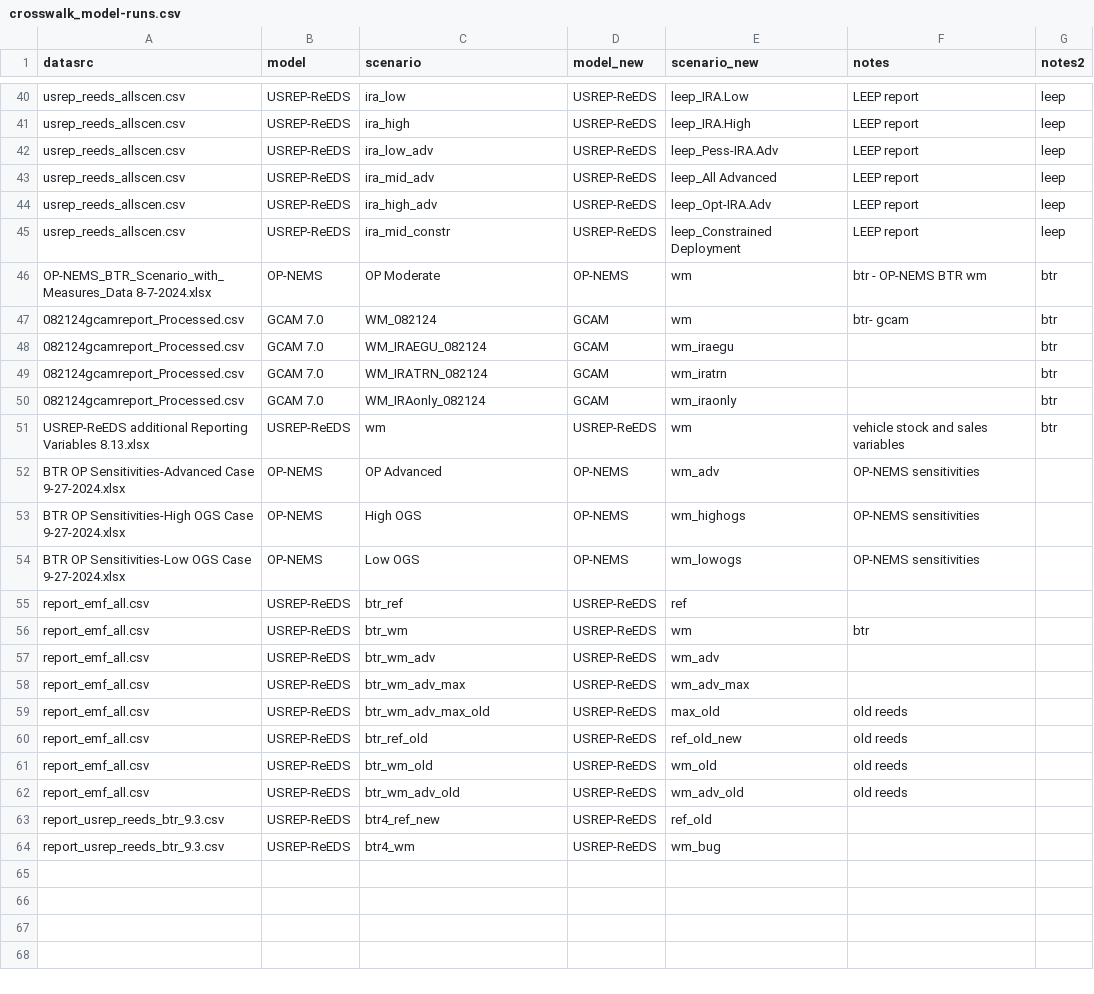
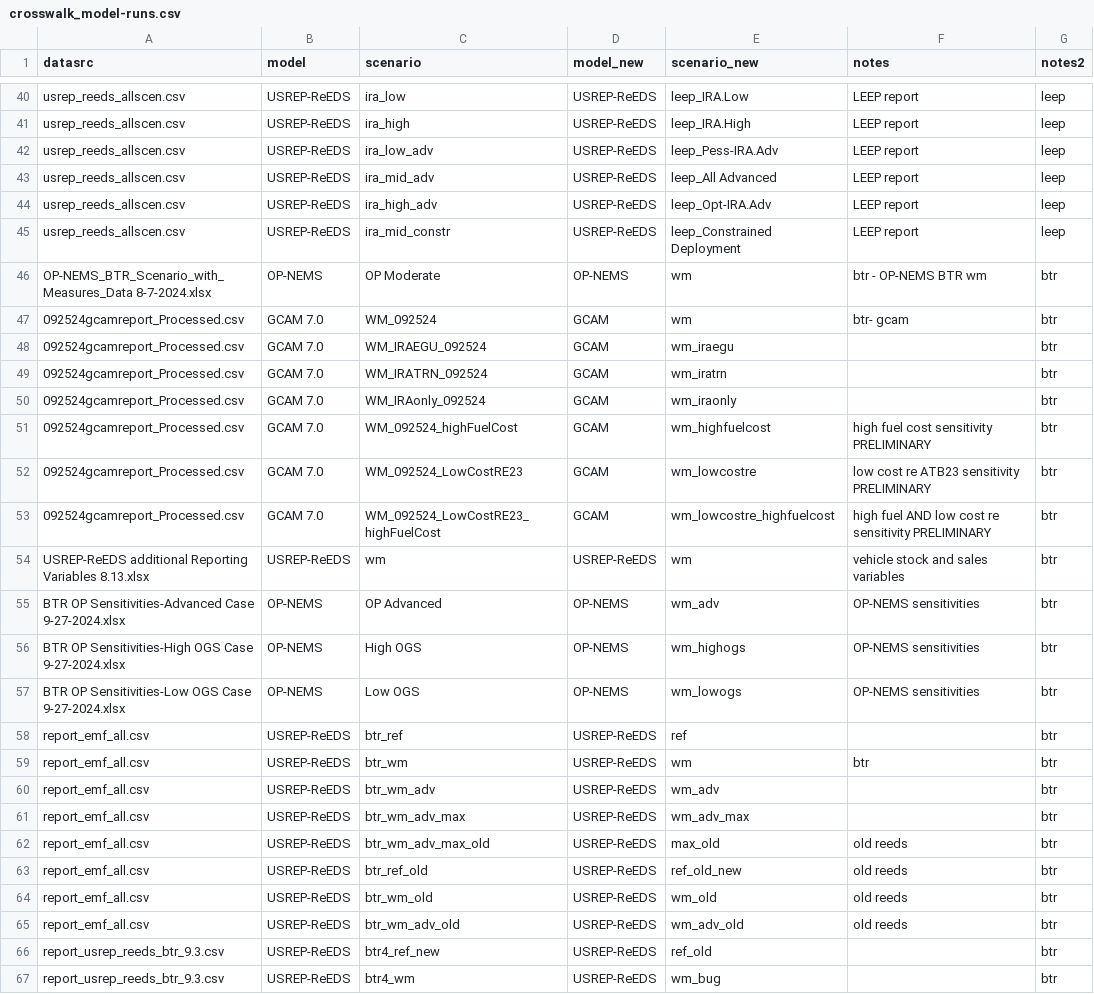
Before and after one commit to mobro-git/BTR, a CSV file: data-raw/crosswalk/crosswalk_model-runs.csv, drawn as a sheet; only a part is shown, gaps mark what is left out.

Commit message:
updated lulucf and gcam sensitivities

```diff
--- a/data-raw/crosswalk/crosswalk_model-runs.csv
+++ b/data-raw/crosswalk/crosswalk_model-runs.csv
@@ -46,19 +46,22 @@ usrep_reeds_allscen.csv,USREP-ReEDS,ira_mid_constr,USREP-ReEDS,leep_Constrained
 OP-NEMS_BTR_Scenario_with_Measures_Data 8-7-2024.xlsx,OP-NEMS,OP Moderate,OP-NEMS,wm,btr - OP-NEMS BTR wm,btr
-082124gcamreport_Processed.csv,GCAM 7.0,WM_082124,GCAM,wm,btr- gcam,btr
-082124gcamreport_Processed.csv,GCAM 7.0,WM_IRAEGU_082124,GCAM,wm_iraegu,,btr
-082124gcamreport_Processed.csv,GCAM 7.0,WM_IRATRN_082124,GCAM,wm_iratrn,,btr
-082124gcamreport_Processed.csv,GCAM 7.0,WM_IRAonly_082124,GCAM,wm_iraonly,,btr
+092524gcamreport_Processed.csv,GCAM 7.0,WM_092524,GCAM,wm,btr- gcam,btr
+092524gcamreport_Processed.csv,GCAM 7.0,WM_IRAEGU_092524,GCAM,wm_iraegu,,btr
+092524gcamreport_Processed.csv,GCAM 7.0,WM_IRATRN_092524,GCAM,wm_iratrn,,btr
+092524gcamreport_Processed.csv,GCAM 7.0,WM_IRAonly_092524,GCAM,wm_iraonly,,btr
+092524gcamreport_Processed.csv,GCAM 7.0,WM_092524_highFuelCost,GCAM,wm_highfuelcost,high fuel cost sensitivity PRELIMINARY,btr
+092524gcamreport_Processed.csv,GCAM 7.0,WM_092524_LowCostRE23,GCAM,wm_lowcostre,low cost re ATB23 sensitivity PRELIMINARY,btr
+092524gcamreport_Processed.csv,GCAM 7.0,WM_092524_LowCostRE23_highFuelCost,GCAM,wm_lowcostre_highfuelcost,high fuel AND low cost re sensitivity PRELIMINARY,btr
 USREP-ReEDS additional Reporting Variables 8.13.xlsx,USREP-ReEDS,wm,USREP-ReEDS,wm,vehicle stock and sales variables,btr
-BTR OP Sensitivities-Advanced Case 9-27-2024.xlsx,OP-NEMS,OP Advanced,OP-NEMS,wm_adv,OP-NEMS sensitivities,
-BTR OP Sensitivities-High OGS Case 9-27-2024.xlsx,OP-NEMS,High OGS,OP-NEMS,wm_highogs,OP-NEMS sensitivities,
-BTR OP Sensitivities-Low OGS Case 9-27-2024.xlsx,OP-NEMS,Low OGS,OP-NEMS,wm_lowogs,OP-NEMS sensitivities,
-report_emf_all.csv,USREP-ReEDS,btr_ref,USREP-ReEDS,ref,,
-report_emf_all.csv,USREP-ReEDS,btr_wm,USREP-ReEDS,wm,btr,
-report_emf_all.csv,USREP-ReEDS,btr_wm_adv,USREP-ReEDS,wm_adv,,
-report_emf_all.csv,USREP-ReEDS,btr_wm_adv_max,USREP-ReEDS,wm_adv_max,,
-report_emf_all.csv,USREP-ReEDS,btr_wm_adv_max_old,USREP-ReEDS,max_old,old reeds,
-report_emf_all.csv,USREP-ReEDS,btr_ref_old,USREP-ReEDS,ref_old_new,old reeds,
-report_emf_all.csv,USREP-ReEDS,btr_wm_old,USREP-ReEDS,wm_old,old reeds,
-report_emf_all.csv,USREP-ReEDS,btr_wm_adv_old,USREP-ReEDS,wm_adv_old,old reeds,
-report_usrep_reeds_btr_9.3.csv,USREP-ReEDS,btr4_ref_new,USREP-ReEDS,ref_old,,
-report_usrep_reeds_btr_9.3.csv,USREP-ReEDS,btr4_wm,USREP-ReEDS,wm_bug,,
+BTR OP Sensitivities-Advanced Case 9-27-2024.xlsx,OP-NEMS,OP Advanced,OP-NEMS,wm_adv,OP-NEMS sensitivities,btr
+BTR OP Sensitivities-High OGS Case 9-27-2024.xlsx,OP-NEMS,High OGS,OP-NEMS,wm_highogs,OP-NEMS sensitivities,btr
+BTR OP Sensitivities-Low OGS Case 9-27-2024.xlsx,OP-NEMS,Low OGS,OP-NEMS,wm_lowogs,OP-NEMS sensitivities,btr
+report_emf_all.csv,USREP-ReEDS,btr_ref,USREP-ReEDS,ref,,btr
+report_emf_all.csv,USREP-ReEDS,btr_wm,USREP-ReEDS,wm,btr,btr
+report_emf_all.csv,USREP-ReEDS,btr_wm_adv,USREP-ReEDS,wm_adv,,btr
+report_emf_all.csv,USREP-ReEDS,btr_wm_adv_max,USREP-ReEDS,wm_adv_max,,btr
+report_emf_all.csv,USREP-ReEDS,btr_wm_adv_max_old,USREP-ReEDS,max_old,old reeds,btr
+report_emf_all.csv,USREP-ReEDS,btr_ref_old,USREP-ReEDS,ref_old_new,old reeds,btr
+report_emf_all.csv,USREP-ReEDS,btr_wm_old,USREP-ReEDS,wm_old,old reeds,btr
+report_emf_all.csv,USREP-ReEDS,btr_wm_adv_old,USREP-ReEDS,wm_adv_old,old reeds,btr
+report_usrep_reeds_btr_9.3.csv,USREP-ReEDS,btr4_ref_new,USREP-ReEDS,ref_old,,btr
+report_usrep_reeds_btr_9.3.csv,USREP-ReEDS,btr4_wm,USREP-ReEDS,wm_bug,,btr
```
Also changed, not shown: data-raw/lulucf/lulucf_btr_data_from_data-extra.csv, 6 other files.
